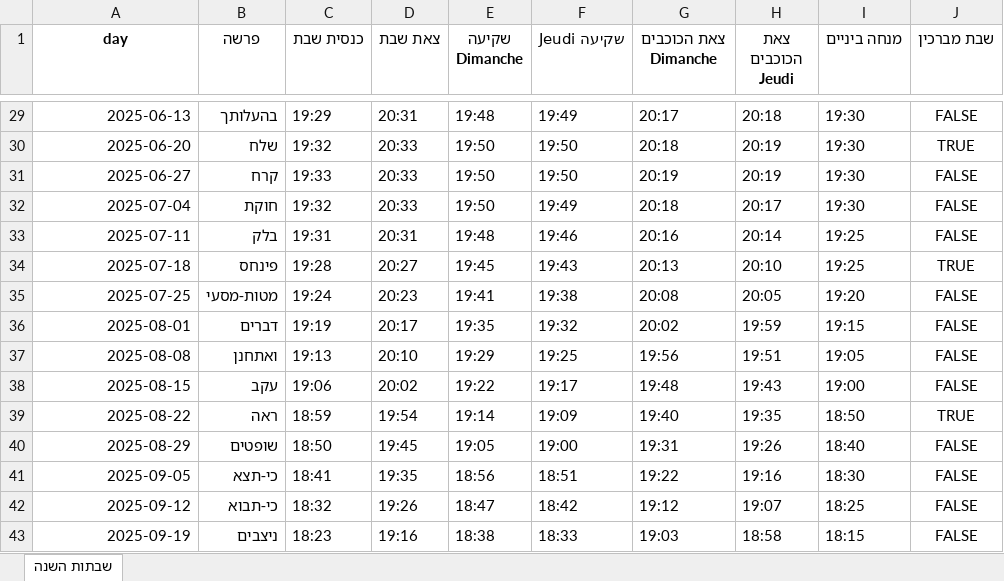
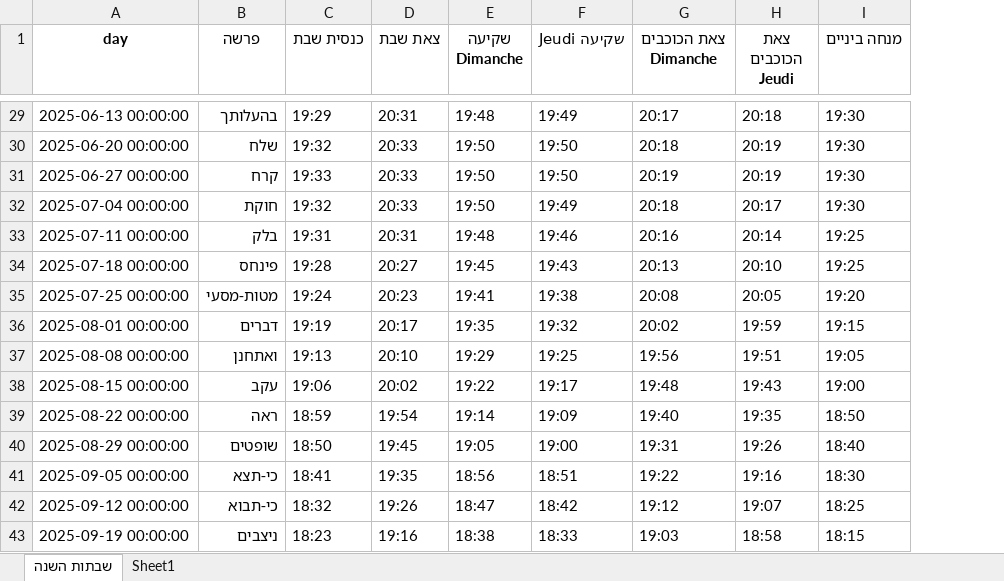
Before and after one commit to pilou73/horaires-shabbat, an Excel workbook: output/horaires_shabbat.xlsx, sheet שבתות השנה, drawn as a sheet; only a part is shown, gaps mark what is left out; values as stored, in another font and other column widths than the file's, no borders; the diff covers the shown part only; the diff names each change by its address in the sheet, - before the commit and + after, or states it on an @@ line.

```diff
--- a/output/horaires_shabbat.xlsx (sheet שבתות השנה)
+++ b/output/horaires_shabbat.xlsx (sheet שבתות השנה)
+sheet tab: Sheet1
-column J (שבת מברכין), rows 29-43: FALSE | TRUE | FALSE | FALSE | FALSE | TRUE | FALSE | FALSE | FALSE | FALSE | TRUE | FALSE | FALSE | FALSE | FALSE
-A29 (day): 2025-06-13
+A29 (day): 2025-06-13 00:00:00
-A30 (day): 2025-06-20
+A30 (day): 2025-06-20 00:00:00
-A31 (day): 2025-06-27
+A31 (day): 2025-06-27 00:00:00
-A32 (day): 2025-07-04
+A32 (day): 2025-07-04 00:00:00
-A33 (day): 2025-07-11
+A33 (day): 2025-07-11 00:00:00
-A34 (day): 2025-07-18
+A34 (day): 2025-07-18 00:00:00
-A35 (day): 2025-07-25
+A35 (day): 2025-07-25 00:00:00
-A36 (day): 2025-08-01
+A36 (day): 2025-08-01 00:00:00
-A37 (day): 2025-08-08
+A37 (day): 2025-08-08 00:00:00
-A38 (day): 2025-08-15
+A38 (day): 2025-08-15 00:00:00
-A39 (day): 2025-08-22
+A39 (day): 2025-08-22 00:00:00
-A40 (day): 2025-08-29
+A40 (day): 2025-08-29 00:00:00
-A41 (day): 2025-09-05
+A41 (day): 2025-09-05 00:00:00
-A42 (day): 2025-09-12
+A42 (day): 2025-09-12 00:00:00
-A43 (day): 2025-09-19
+A43 (day): 2025-09-19 00:00:00
```
Also changed, not shown: 27 edited cells elsewhere in this sheet, 3 other files.
